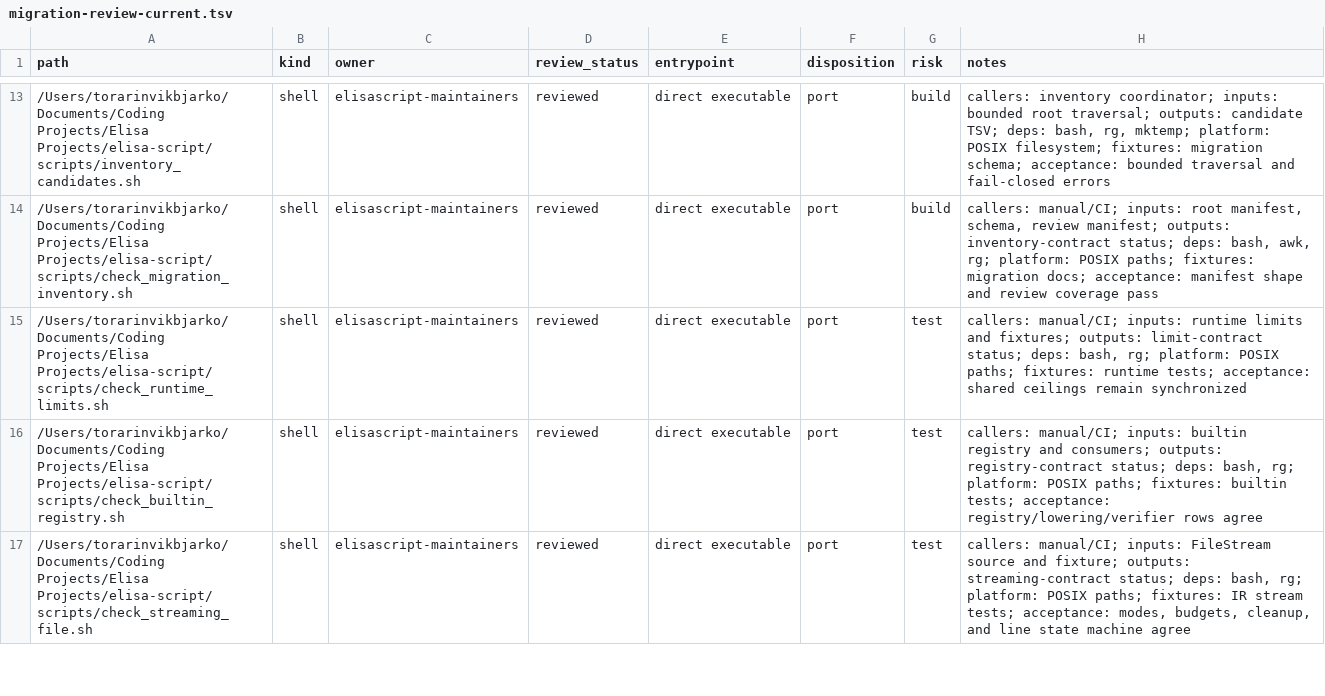
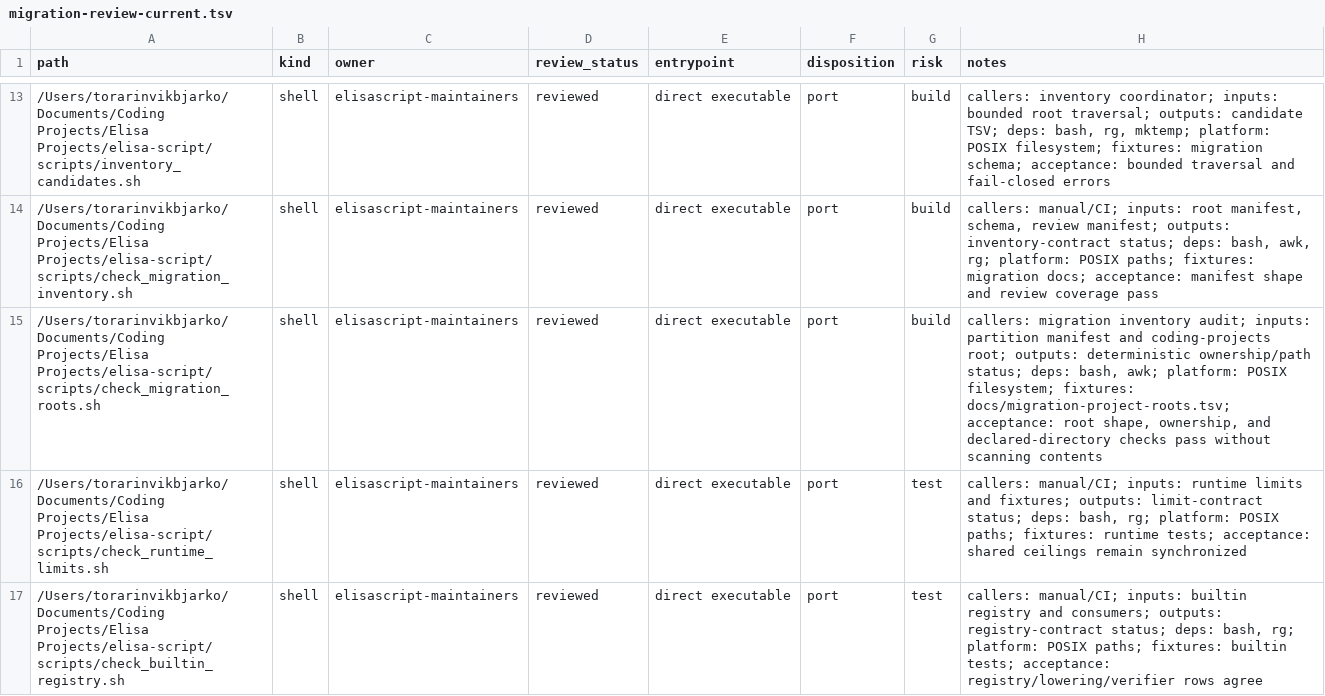
Before and after one commit to torarinvik/elisa-script, a TSV file: docs/migration-review-current.tsv, drawn as a sheet; only a part is shown, gaps mark what is left out; the shorter side is filled out with more unchanged rows.

Commit message:
feat: audit migration root ownership

```diff
--- a/docs/migration-review-current.tsv
+++ b/docs/migration-review-current.tsv
@@ -14,2 +14,3 @@ path	kind	owner	review_status	entrypoint	disposition	risk	notes
 /Users/torarinvikbjarko/Documents/Coding Projects/Elisa Projects/elisa-script/scripts/check_migration_inventory.sh	shell	elisascript-maintainers	reviewed	direct executable	port	build	callers: manual/CI; inputs: root manifest, schema, review manifest; outputs: inventory-contract status; deps: bash, awk, rg; platform: POSIX paths; fixtures: migration docs; acceptance: manifest shape and review coverage pass
+/Users/torarinvikbjarko/Documents/Coding Projects/Elisa Projects/elisa-script/scripts/check_migration_roots.sh	shell	elisascript-maintainers	reviewed	direct executable	port	build	callers: migration inventory audit; inputs: partition manifest and coding-projects root; outputs: deterministic ownership/path status; deps: bash, awk; platform: POSIX filesystem; fixtures: docs/migration-project-roots.tsv; acceptance: root shape, ownership, and declared-directory checks pass without scanning contents
 /Users/torarinvikbjarko/Documents/Coding Projects/Elisa Projects/elisa-script/scripts/check_runtime_limits.sh	shell	elisascript-maintainers	reviewed	direct executable	port	test	callers: manual/CI; inputs: runtime limits and fixtures; outputs: limit-contract status; deps: bash, rg; platform: POSIX paths; fixtures: runtime tests; acceptance: shared ceilings remain synchronized
```
Also changed, not shown: 5 other files.
